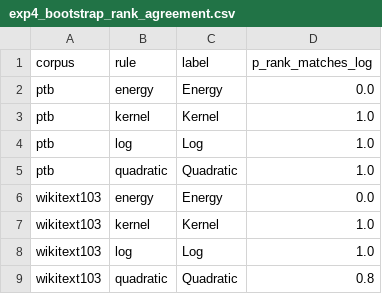
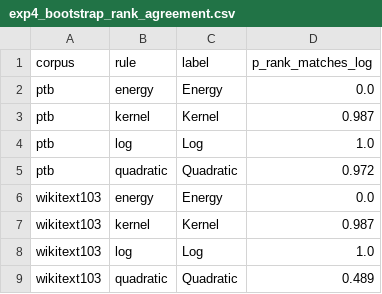
Before and after one commit to sagarima-datta/beyond-perplexity, a CSV file: results/exp4_bootstrap_rank_agreement.csv, drawn as a sheet.

```diff
--- a/results/exp4_bootstrap_rank_agreement.csv
+++ b/results/exp4_bootstrap_rank_agreement.csv
@@ -2,8 +2,8 @@ corpus,rule,label,p_rank_matches_log
 ptb,energy,Energy,0.0
-ptb,kernel,Kernel,1.0
+ptb,kernel,Kernel,0.987
 ptb,log,Log,1.0
-ptb,quadratic,Quadratic,1.0
+ptb,quadratic,Quadratic,0.972
 wikitext103,energy,Energy,0.0
-wikitext103,kernel,Kernel,1.0
+wikitext103,kernel,Kernel,0.987
 wikitext103,log,Log,1.0
-wikitext103,quadratic,Quadratic,0.8
+wikitext103,quadratic,Quadratic,0.489
```
Also changed, not shown: results/exp1_scores.csv, results/exp2_stratified_scores.csv, 22 other files.
